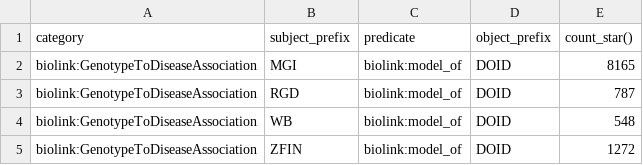
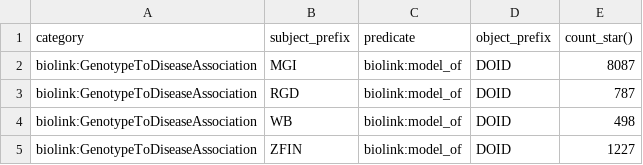
Before and after one commit to monarch-initiative/alliance-ingest, a TSV file: docs/edges_report.tsv, drawn as a sheet.

```diff
--- a/docs/edges_report.tsv
+++ b/docs/edges_report.tsv
@@ -1,5 +1,5 @@
 category	subject_prefix	predicate	object_prefix	count_star()
-biolink:GenotypeToDiseaseAssociation	MGI	biolink:model_of	DOID	8165
+biolink:GenotypeToDiseaseAssociation	MGI	biolink:model_of	DOID	8087
 biolink:GenotypeToDiseaseAssociation	RGD	biolink:model_of	DOID	787
-biolink:GenotypeToDiseaseAssociation	WB	biolink:model_of	DOID	548
-biolink:GenotypeToDiseaseAssociation	ZFIN	biolink:model_of	DOID	1272
+biolink:GenotypeToDiseaseAssociation	WB	biolink:model_of	DOID	498
+biolink:GenotypeToDiseaseAssociation	ZFIN	biolink:model_of	DOID	1227
```
Also changed, not shown: 4 other files.
